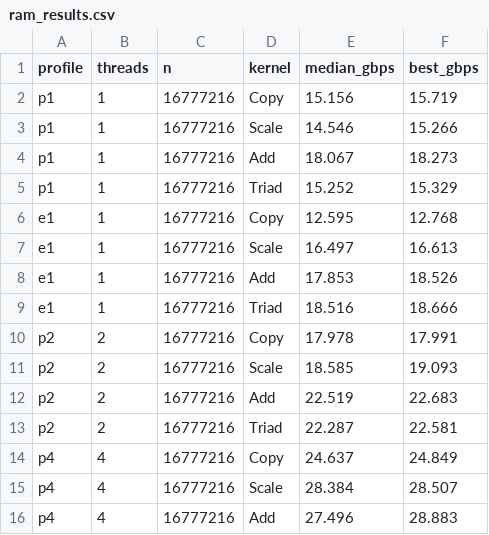
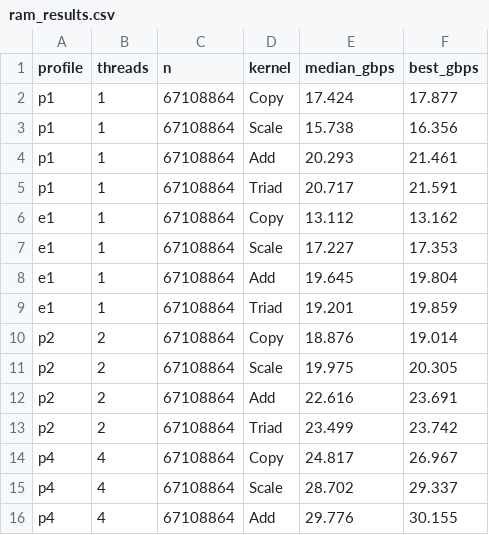
Before and after one commit to PiAlYu/Research, a CSV file: results/ram_results.csv, drawn as a sheet; only a part is shown; the diff covers the shown part only.

```diff
--- a/results/ram_results.csv
+++ b/results/ram_results.csv
@@ -1,16 +1,16 @@
 profile,threads,n,kernel,median_gbps,best_gbps
-p1,1,16777216,Copy,15.156,15.719
-p1,1,16777216,Scale,14.546,15.266
-p1,1,16777216,Add,18.067,18.273
-p1,1,16777216,Triad,15.252,15.329
-e1,1,16777216,Copy,12.595,12.768
-e1,1,16777216,Scale,16.497,16.613
-e1,1,16777216,Add,17.853,18.526
-e1,1,16777216,Triad,18.516,18.666
-p2,2,16777216,Copy,17.978,17.991
-p2,2,16777216,Scale,18.585,19.093
-p2,2,16777216,Add,22.519,22.683
-p2,2,16777216,Triad,22.287,22.581
-p4,4,16777216,Copy,24.637,24.849
-p4,4,16777216,Scale,28.384,28.507
-p4,4,16777216,Add,27.496,28.883
+p1,1,67108864,Copy,17.424,17.877
+p1,1,67108864,Scale,15.738,16.356
+p1,1,67108864,Add,20.293,21.461
+p1,1,67108864,Triad,20.717,21.591
+e1,1,67108864,Copy,13.112,13.162
+e1,1,67108864,Scale,17.227,17.353
+e1,1,67108864,Add,19.645,19.804
+e1,1,67108864,Triad,19.201,19.859
+p2,2,67108864,Copy,18.876,19.014
+p2,2,67108864,Scale,19.975,20.305
+p2,2,67108864,Add,22.616,23.691
+p2,2,67108864,Triad,23.499,23.742
+p4,4,67108864,Copy,24.817,26.967
+p4,4,67108864,Scale,28.702,29.337
+p4,4,67108864,Add,29.776,30.155
```
Also changed, not shown: 63 edited cells elsewhere in this file, results/cache_results.csv, 6 other files.
